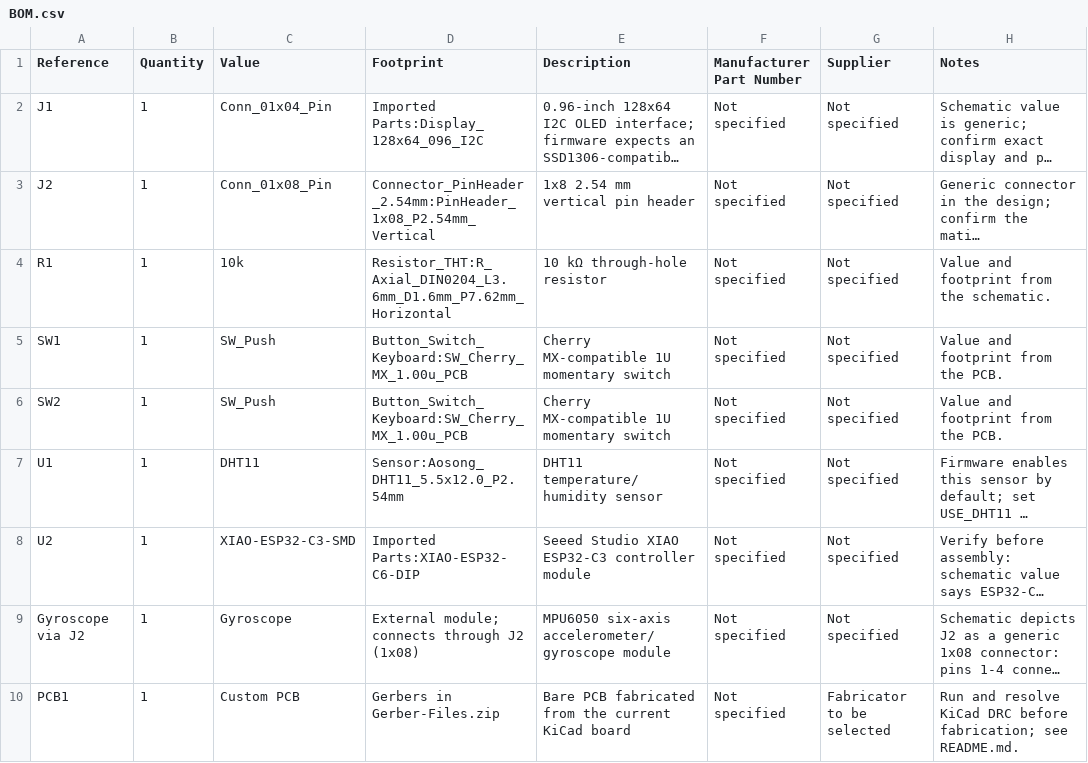
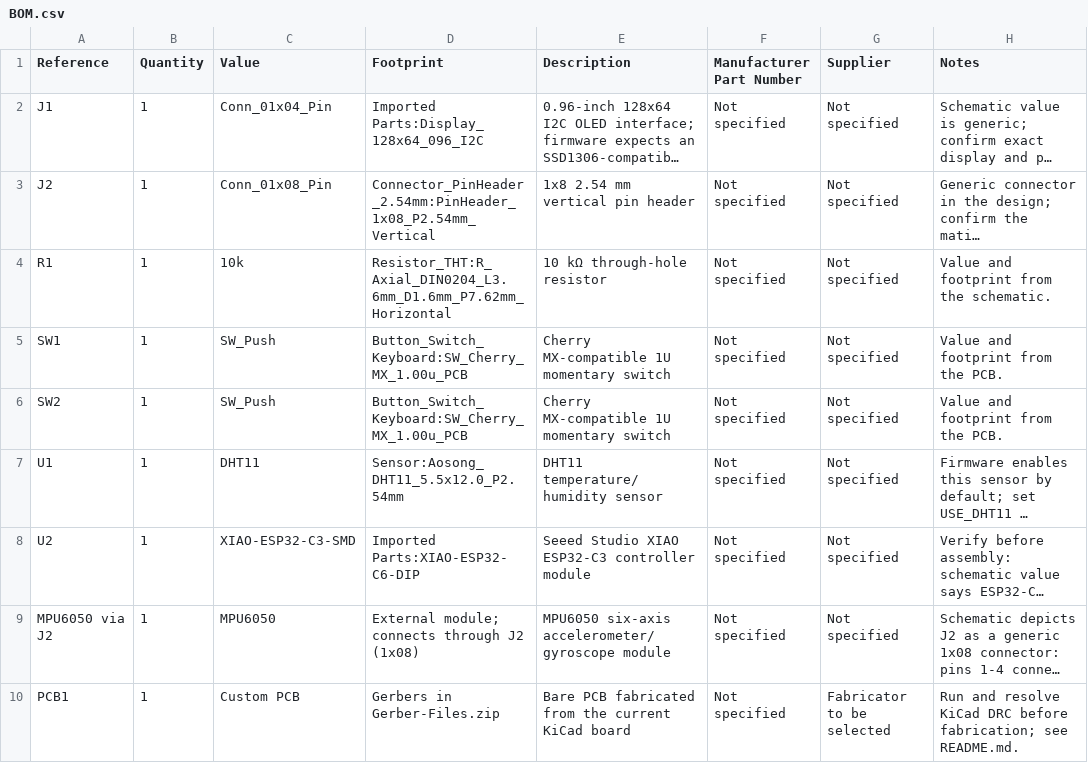
Before and after one commit to notahuman404/AutoCADLearning, a CSV file: BOM.csv, drawn as a sheet; long unchanged cells end in …; the diff names each change by its address in the sheet, - before the commit and + after, or states it on an @@ line.

Commit message:
Name the sensor MPU6050 in BOM

```diff
--- a/BOM.csv
+++ b/BOM.csv
-A9 (Reference): Gyroscope via J2
+A9 (Reference): MPU6050 via J2
-C9 (Value): Gyroscope
+C9 (Value): MPU6050
```
